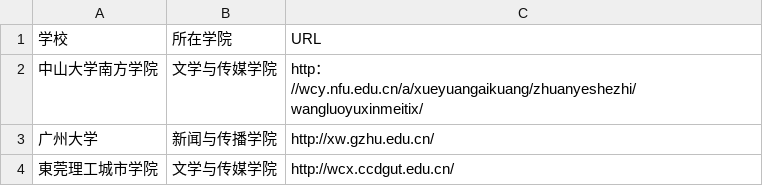
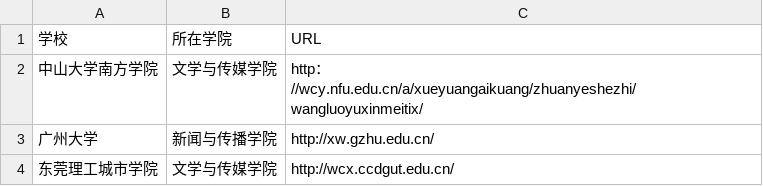
Before and after one commit to LJWENNN/techcollab_19_final_line4, a CSV file: list.csv, drawn as a sheet.

Commit message:
新增东莞理工城市学院

```diff
--- a/list.csv
+++ b/list.csv
@@ -3,2 +3,2 @@
 广州大学,新闻与传播学院,http://xw.gzhu.edu.cn/
-東莞理工城市学院,文学与传媒学院,http://wcx.ccdgut.edu.cn/
+东莞理工城市学院,文学与传媒学院,http://wcx.ccdgut.edu.cn/
```
